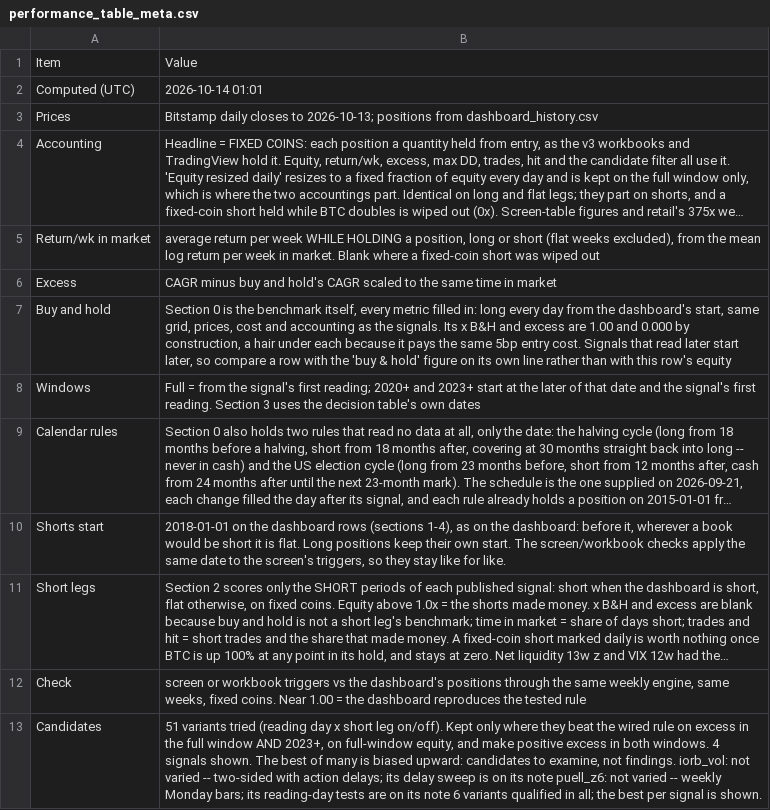
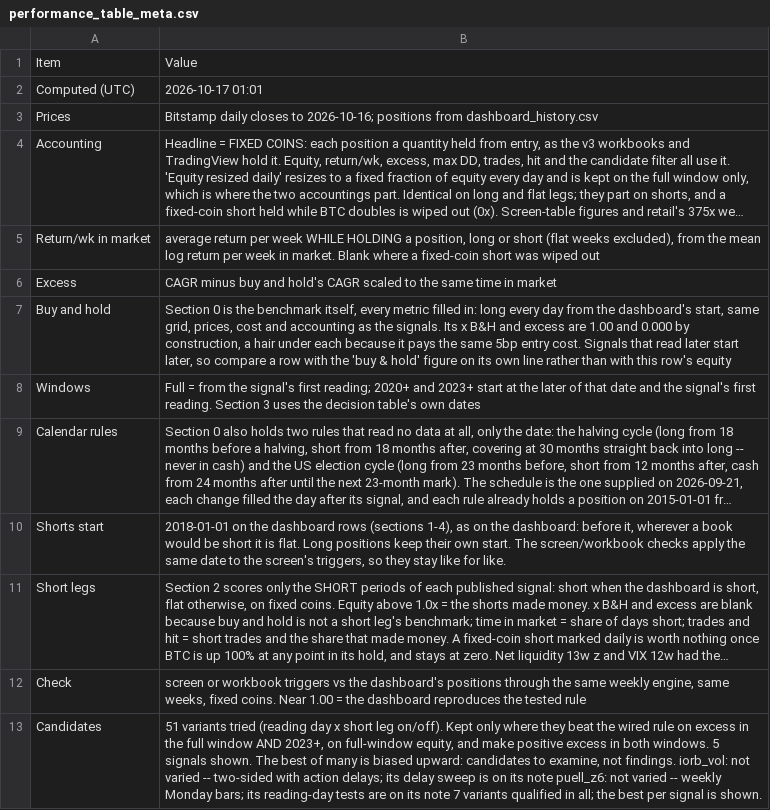
Before and after one commit to 3Jack1/btc-credit-dashboard, a CSV file: performance_table_meta.csv, drawn as a sheet; long unchanged cells end in …; the diff names each change by its address in the sheet, - before the commit and + after, or states it on an @@ line.

```diff
--- a/performance_table_meta.csv
+++ b/performance_table_meta.csv
-B2: 2026-10-14 01:01
+B2: 2026-10-17 01:01
-B3: …closes to 2026-10-13; positions from…
+B3: …closes to 2026-10-16; positions from…
-B13: …both windows. 4 signals shown. The best of many is biased upward: candidates to examine, not findings. iorb_vol: not varied -- two-sided with action delays; its delay sweep is on its note puell_z6: not varied -- weekly Monday bars; its reading-day tests are on its note 6 variants qualified…
+B13: …both windows. 5 signals shown. The best of many is biased upward: candidates to examine, not findings. iorb_vol: not varied -- two-sided with action delays; its delay sweep is on its note puell_z6: not varied -- weekly Monday bars; its reading-day tests are on its note 7 variants qualified…
```
Also changed, not shown: performance_table.csv.
